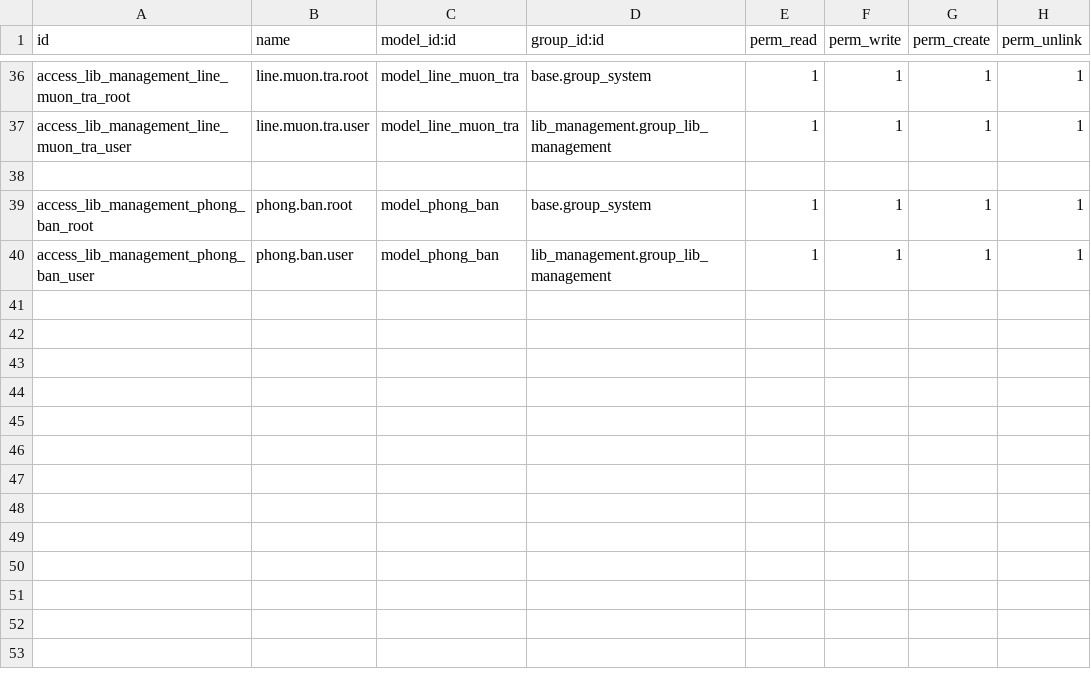
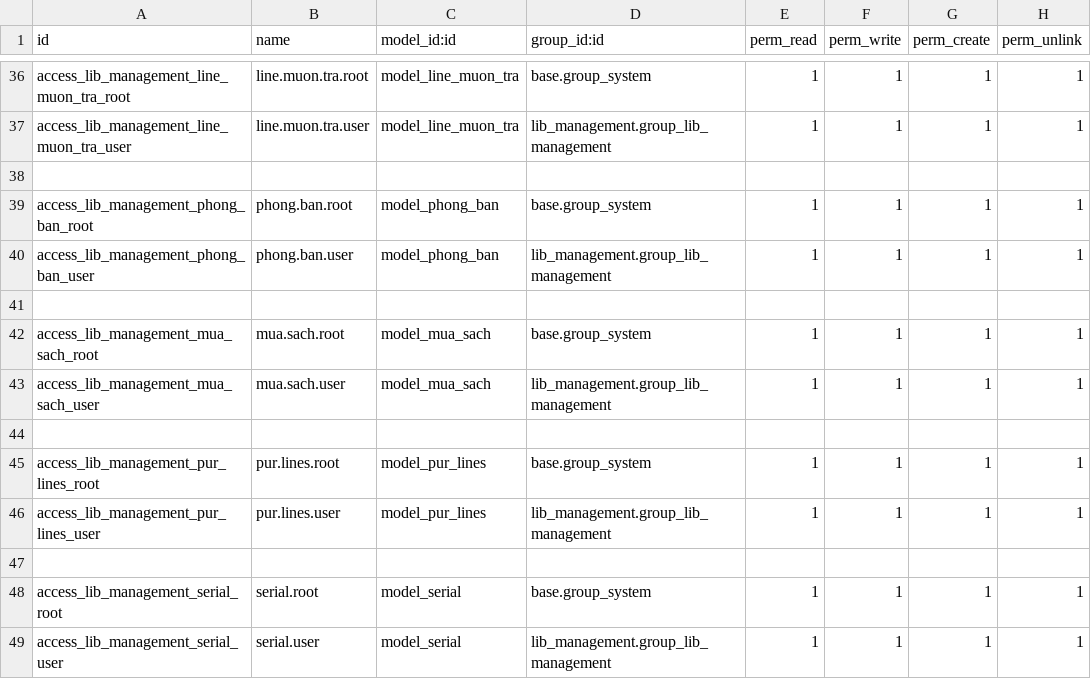
Before and after one commit to Lvquy/thuvien, a CSV file: lib_management/security/ir.model.access.csv, drawn as a sheet; only a part is shown, gaps mark what is left out.

```diff
--- a/lib_management/security/ir.model.access.csv
+++ b/lib_management/security/ir.model.access.csv
@@ -40 +40,10 @@ access_lib_management_phong_ban_root,phong.ban.root,model_phong_ban,base.group_s
 access_lib_management_phong_ban_user,phong.ban.user,model_phong_ban,lib_management.group_lib_management,1,1,1,1
+
+access_lib_management_mua_sach_root,mua.sach.root,model_mua_sach,base.group_system,1,1,1,1
+access_lib_management_mua_sach_user,mua.sach.user,model_mua_sach,lib_management.group_lib_management,1,1,1,1
+
+access_lib_management_pur_lines_root,pur.lines.root,model_pur_lines,base.group_system,1,1,1,1
+access_lib_management_pur_lines_user,pur.lines.user,model_pur_lines,lib_management.group_lib_management,1,1,1,1
+
+access_lib_management_serial_root,serial.root,model_serial,base.group_system,1,1,1,1
+access_lib_management_serial_user,serial.user,model_serial,lib_management.group_lib_management,1,1,1,1
```
Also changed, not shown: 8 other files.
